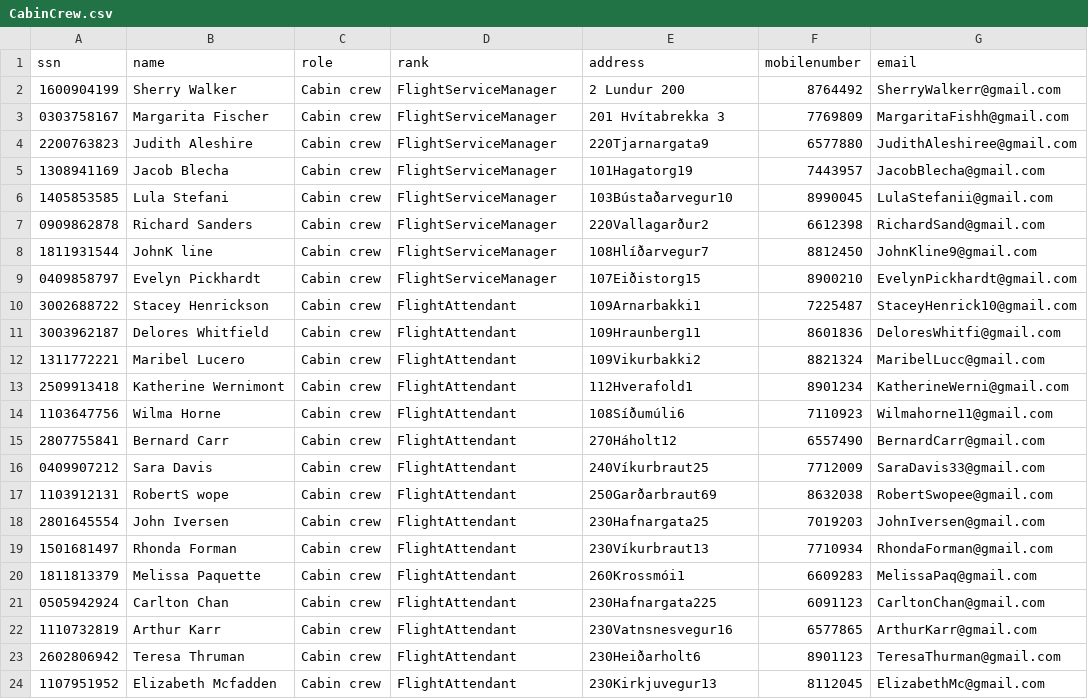
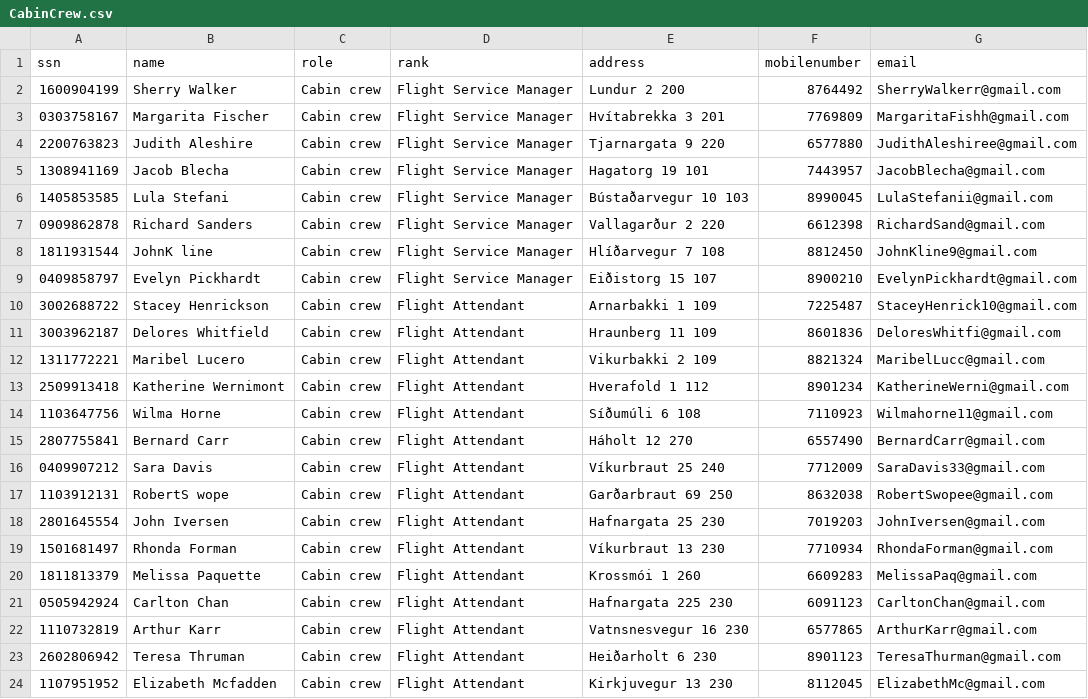
Before and after one commit to harpasteingrims/Dagbok, a CSV file: csv_files/CabinCrew.csv, drawn as a sheet.

```diff
--- a/csv_files/CabinCrew.csv
+++ b/csv_files/CabinCrew.csv
@@ -1,24 +1,24 @@
 ssn,name,role,rank,address,mobilenumber,email
-1600904199,Sherry Walker,Cabin crew,FlightServiceManager,2 Lundur 200,8764492,SherryWalkerr@gmail.com
-0303758167,Margarita Fischer,Cabin crew,FlightServiceManager,201 Hvítabrekka 3,7769809,MargaritaFishh@gmail.com
-2200763823,Judith Aleshire,Cabin crew,FlightServiceManager,220Tjarnargata9,6577880,JudithAleshiree@gmail.com
-1308941169,Jacob Blecha,Cabin crew,FlightServiceManager,101Hagatorg19,7443957,JacobBlecha@gmail.com
-1405853585,Lula Stefani,Cabin crew,FlightServiceManager,103Bústaðarvegur10,8990045,LulaStefanii@gmail.com
-0909862878,Richard Sanders,Cabin crew,FlightServiceManager,220Vallagarður2,6612398,RichardSand@gmail.com
-1811931544,JohnK line,Cabin crew,FlightServiceManager,108Hlíðarvegur7,8812450,JohnKline9@gmail.com
-0409858797,Evelyn Pickhardt,Cabin crew,FlightServiceManager,107Eiðistorg15,8900210,EvelynPickhardt@gmail.com
-3002688722,Stacey Henrickson,Cabin crew,FlightAttendant,109Arnarbakki1,7225487,StaceyHenrick10@gmail.com
-3003962187,Delores Whitfield,Cabin crew,FlightAttendant,109Hraunberg11,8601836,DeloresWhitfi@gmail.com
-1311772221,Maribel Lucero,Cabin crew,FlightAttendant,109Vikurbakki2,8821324,MaribelLucc@gmail.com
-2509913418,Katherine Wernimont,Cabin crew,FlightAttendant,112Hverafold1,8901234,KatherineWerni@gmail.com
-1103647756,Wilma Horne,Cabin crew,FlightAttendant,108Síðumúli6,7110923,Wilmahorne11@gmail.com
-2807755841,Bernard Carr,Cabin crew,FlightAttendant,270Háholt12,6557490,BernardCarr@gmail.com
-0409907212,Sara Davis,Cabin crew,FlightAttendant,240Víkurbraut25,7712009,SaraDavis33@gmail.com
-1103912131,RobertS wope,Cabin crew,FlightAttendant,250Garðarbraut69,8632038,RobertSwopee@gmail.com
-2801645554,John Iversen,Cabin crew,FlightAttendant,230Hafnargata25,7019203,JohnIversen@gmail.com
-1501681497,Rhonda Forman,Cabin crew,FlightAttendant,230Víkurbraut13,7710934,RhondaForman@gmail.com
-1811813379,Melissa Paquette,Cabin crew,FlightAttendant,260Krossmói1,6609283,MelissaPaq@gmail.com
-0505942924,Carlton Chan,Cabin crew,FlightAttendant,230Hafnargata225,6091123,CarltonChan@gmail.com
-1110732819,Arthur Karr,Cabin crew,FlightAttendant,230Vatnsnesvegur16,6577865,ArthurKarr@gmail.com
-2602806942,Teresa Thruman,Cabin crew,FlightAttendant,230Heiðarholt6,8901123,TeresaThurman@gmail.com
-1107951952,Elizabeth Mcfadden,Cabin crew,FlightAttendant,230Kirkjuvegur13,8112045,ElizabethMc@gmail.com
+1600904199,Sherry Walker,Cabin crew,Flight Service Manager,Lundur 2 200,8764492,SherryWalkerr@gmail.com
+0303758167,Margarita Fischer,Cabin crew,Flight Service Manager,Hvítabrekka 3 201,7769809,MargaritaFishh@gmail.com
+2200763823,Judith Aleshire,Cabin crew,Flight Service Manager,Tjarnargata 9 220,6577880,JudithAleshiree@gmail.com
+1308941169,Jacob Blecha,Cabin crew,Flight Service Manager,Hagatorg 19 101,7443957,JacobBlecha@gmail.com
+1405853585,Lula Stefani,Cabin crew,Flight Service Manager,Bústaðarvegur 10 103,8990045,LulaStefanii@gmail.com
+0909862878,Richard Sanders,Cabin crew,Flight Service Manager,Vallagarður 2 220,6612398,RichardSand@gmail.com
+1811931544,JohnK line,Cabin crew,Flight Service Manager,Hlíðarvegur 7 108,8812450,JohnKline9@gmail.com
+0409858797,Evelyn Pickhardt,Cabin crew,Flight Service Manager,Eiðistorg 15 107,8900210,EvelynPickhardt@gmail.com
+3002688722,Stacey Henrickson,Cabin crew,Flight Attendant,Arnarbakki 1 109,7225487,StaceyHenrick10@gmail.com
+3003962187,Delores Whitfield,Cabin crew,Flight Attendant,Hraunberg 11 109,8601836,DeloresWhitfi@gmail.com
+1311772221,Maribel Lucero,Cabin crew,Flight Attendant,Vikurbakki 2 109,8821324,MaribelLucc@gmail.com
+2509913418,Katherine Wernimont,Cabin crew,Flight Attendant,Hverafold 1 112,8901234,KatherineWerni@gmail.com
+1103647756,Wilma Horne,Cabin crew,Flight Attendant,Síðumúli 6 108,7110923,Wilmahorne11@gmail.com
+2807755841,Bernard Carr,Cabin crew,Flight Attendant,Háholt 12 270,6557490,BernardCarr@gmail.com
+0409907212,Sara Davis,Cabin crew,Flight Attendant,Víkurbraut 25 240,7712009,SaraDavis33@gmail.com
+1103912131,RobertS wope,Cabin crew,Flight Attendant,Garðarbraut 69 250,8632038,RobertSwopee@gmail.com
+2801645554,John Iversen,Cabin crew,Flight Attendant,Hafnargata 25 230,7019203,JohnIversen@gmail.com
+1501681497,Rhonda Forman,Cabin crew,Flight Attendant,Víkurbraut 13 230,7710934,RhondaForman@gmail.com
+1811813379,Melissa Paquette,Cabin crew,Flight Attendant,Krossmói 1 260,6609283,MelissaPaq@gmail.com
+0505942924,Carlton Chan,Cabin crew,Flight Attendant,Hafnargata 225 230,6091123,CarltonChan@gmail.com
+1110732819,Arthur Karr,Cabin crew,Flight Attendant,Vatnsnesvegur 16 230,6577865,ArthurKarr@gmail.com
+2602806942,Teresa Thruman,Cabin crew,Flight Attendant,Heiðarholt 6 230,8901123,TeresaThurman@gmail.com
+1107951952,Elizabeth Mcfadden,Cabin crew,Flight Attendant,Kirkjuvegur 13 230,8112045,ElizabethMc@gmail.com
```
Also changed, not shown: csv_files/Pilots.csv.
